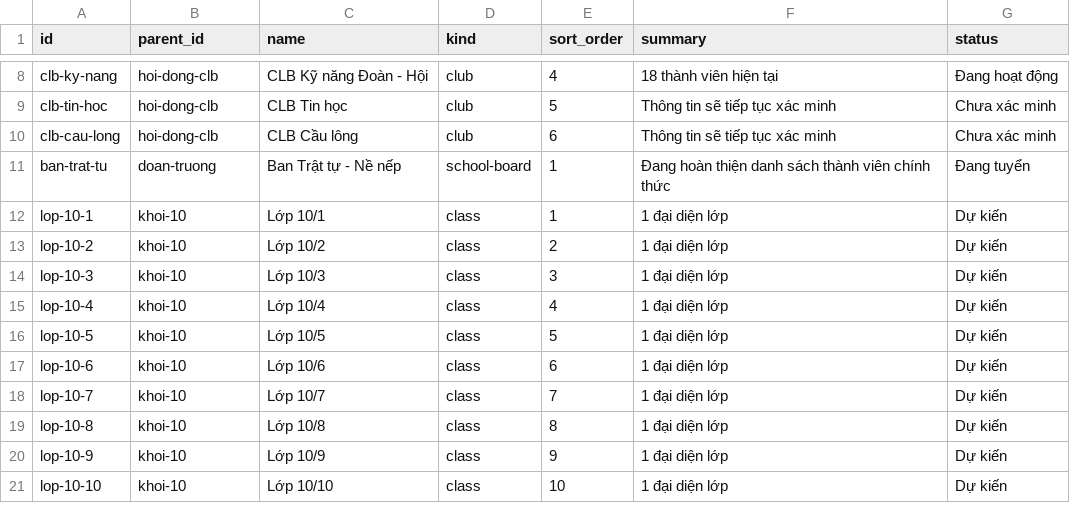
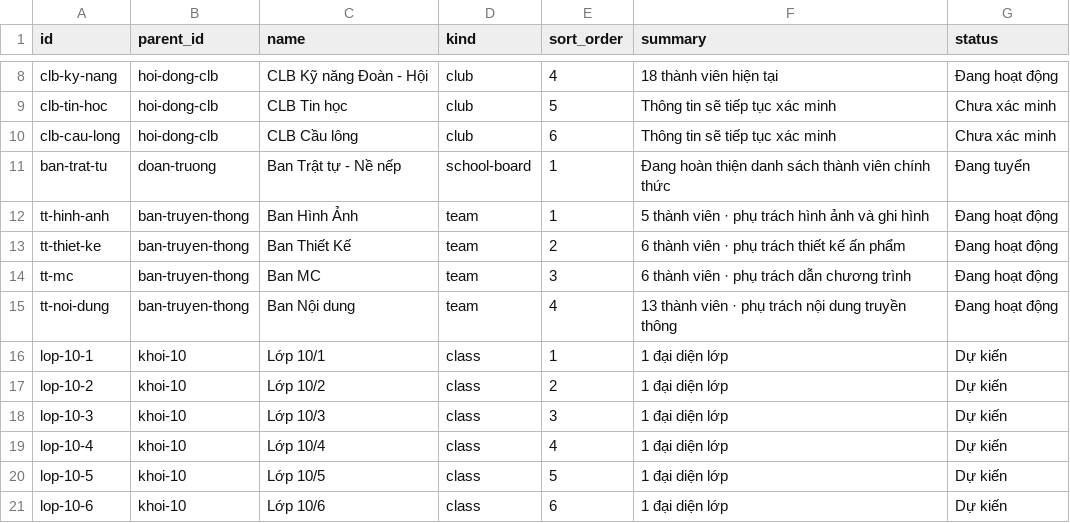
Before and after one commit to minhquan-ai/hdhs-dht, a CSV file: database/subunits.csv, drawn as a sheet; only a part is shown, gaps mark what is left out; the shorter side is filled out with more unchanged rows; the diff names each change by its address in the sheet, - before the commit and + after, or states it on an @@ line.

```diff
--- a/database/subunits.csv
+++ b/database/subunits.csv
+row 12: tt-hinh-anh | ban-truyen-thong | Ban Hình Ảnh | team | 1 | 5 thành viên · phụ trách hình ảnh và ghi hình | Đang hoạt động
+row 13: tt-thiet-ke | ban-truyen-thong | Ban Thiết Kế | team | 2 | 6 thành viên · phụ trách thiết kế ấn phẩm | Đang hoạt động
+row 14: tt-mc | ban-truyen-thong | Ban MC | team | 3 | 6 thành viên · phụ trách dẫn chương trình | Đang hoạt động
+row 15: tt-noi-dung | ban-truyen-thong | Ban Nội dung | team | 4 | 13 thành viên · phụ trách nội dung truyền thông | Đang hoạt động
```
Also changed, not shown: database/assignments.csv, database/people.csv, 7 other files.
